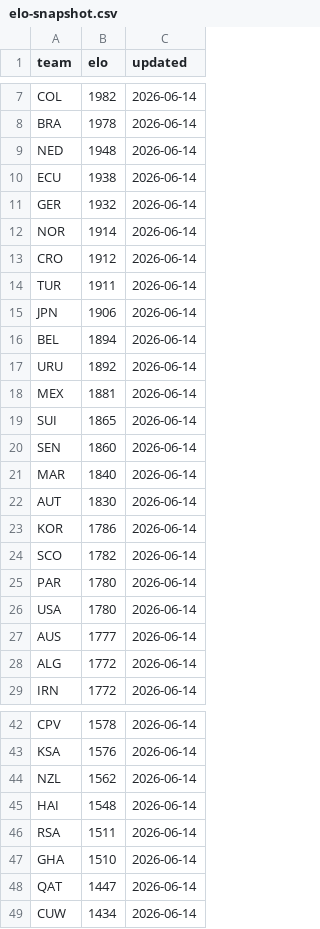
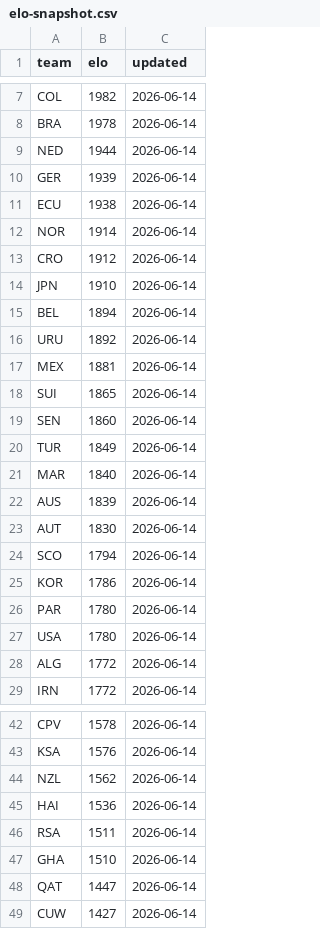
Before and after one commit to galando/world-cup-2026-predictor, a CSV file: scripts/data/elo-snapshot.csv, drawn as a sheet; only a part is shown, gaps mark what is left out.

Commit message:
chore: update match data 2026-06-14T23:43:48Z

```diff
--- a/scripts/data/elo-snapshot.csv
+++ b/scripts/data/elo-snapshot.csv
@@ -8,9 +8,8 @@ COL,1982,2026-06-14
 BRA,1978,2026-06-14
-NED,1948,2026-06-14
+NED,1944,2026-06-14
+GER,1939,2026-06-14
 ECU,1938,2026-06-14
-GER,1932,2026-06-14
 NOR,1914,2026-06-14
 CRO,1912,2026-06-14
-TUR,1911,2026-06-14
-JPN,1906,2026-06-14
+JPN,1910,2026-06-14
 BEL,1894,2026-06-14
@@ -20,9 +19,10 @@ SUI,1865,2026-06-14
 SEN,1860,2026-06-14
+TUR,1849,2026-06-14
 MAR,1840,2026-06-14
+AUS,1839,2026-06-14
 AUT,1830,2026-06-14
+SCO,1794,2026-06-14
 KOR,1786,2026-06-14
-SCO,1782,2026-06-14
 PAR,1780,2026-06-14
 USA,1780,2026-06-14
-AUS,1777,2026-06-14
 ALG,1772,2026-06-14
@@ -44,3 +44,3 @@ KSA,1576,2026-06-14
 NZL,1562,2026-06-14
-HAI,1548,2026-06-14
+HAI,1536,2026-06-14
 RSA,1511,2026-06-14
@@ -48,2 +48,2 @@ GHA,1510,2026-06-14
 QAT,1447,2026-06-14
-CUW,1434,2026-06-14
+CUW,1427,2026-06-14
```
